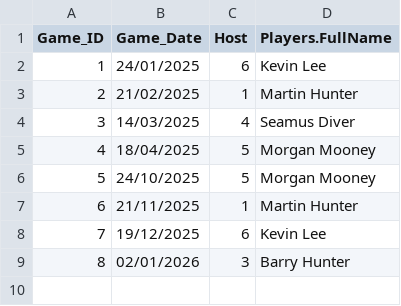
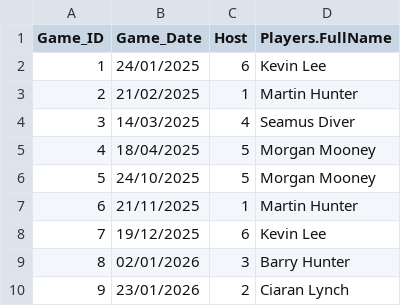
Before and after one commit to CLynch1-hub/the-2002-cardroom, a CSV file: data/Hosts.csv, drawn as a sheet.

Commit message:
Add files via upload

```diff
--- a/data/Hosts.csv
+++ b/data/Hosts.csv
@@ -9 +9,2 @@ Game_ID,Game_Date,Host,Players.FullName
 8,02/01/2026,3,Barry Hunter
+9,23/01/2026,2,Ciaran Lynch
```
